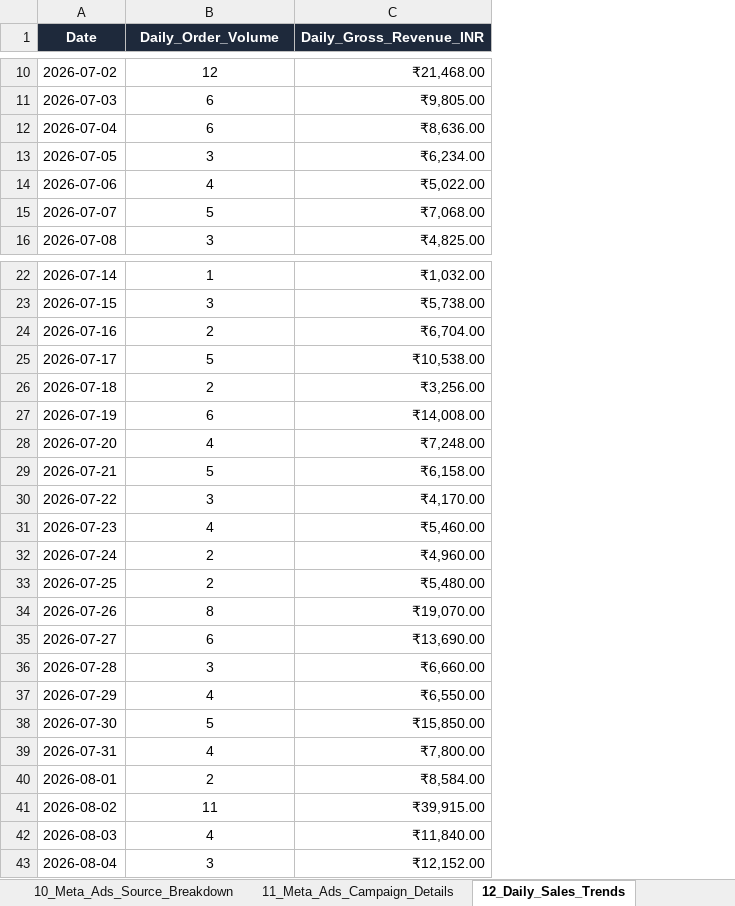
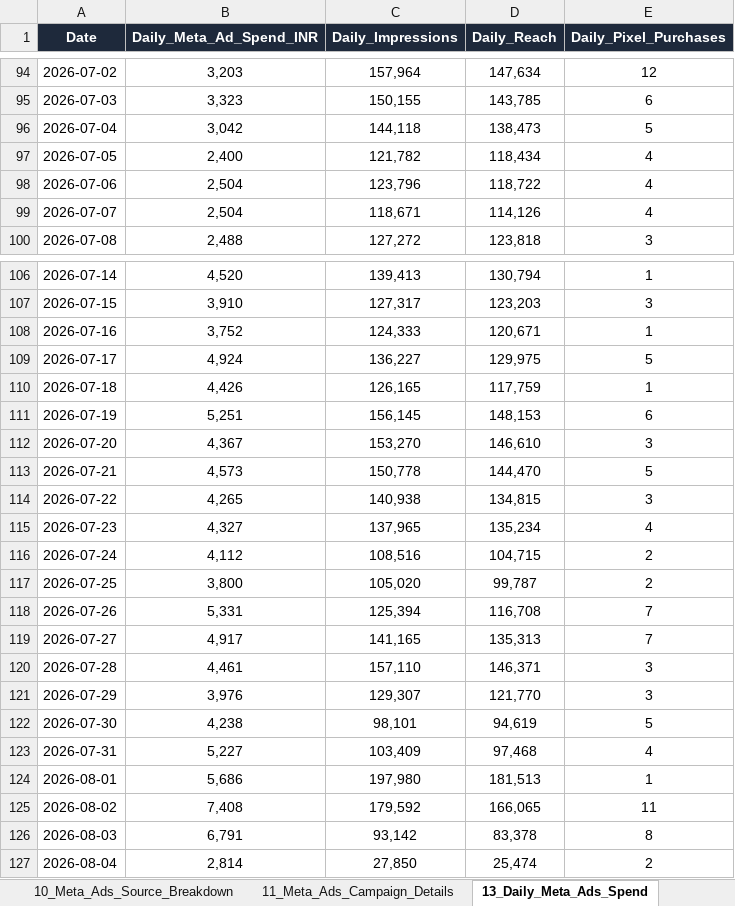
Before and after one commit to nrm-web/JANVI-AIKA-Website-Orders, an Excel workbook: Janvi_4see_Magic_Dashboard_Master.xlsx, sheet 13_Daily_Meta_Ads_Spend, drawn as a sheet; only a part is shown, gaps mark what is left out; values as stored, in another font and other column widths than the file's, no borders; removed rows and columns are numbered as before the commit, all else as after; the diff covers the shown part only; the diff names each change by its address in the sheet, - before the commit and + after, or states it on an @@ line.

Commit message:
Generated clean 13_Daily_Meta_Ads_Spend sheet with 126 days of daily Meta ad spend

```diff
--- a/Janvi_4see_Magic_Dashboard_Master.xlsx (sheet 13_Daily_Meta_Ads_Spend)
+++ b/Janvi_4see_Magic_Dashboard_Master.xlsx (sheet 13_Daily_Meta_Ads_Spend)
-sheet tab: 12_Daily_Sales_Trends
+sheet tab: 13_Daily_Meta_Ads_Spend
+column B (Daily_Meta_Ad_Spend_INR), rows 94-100: 3,203 | 3,323 | 3,042 | 2,400 | 2,504 | 2,504 | 2,488; rows 106-127: 4,520 | 3,910 | 3,752 | 4,924 | 4,426 | 5,251 | 4,367 | 4,573 | 4,265 | 4,327 | 4,112 | 3,800 | 5,331 | 4,917 | 4,461 | 3,976 | 4,238 | 5,227 | 5,686 | 7,408 | 6,791 | 2,814
+column C (Daily_Impressions), rows 94-100: 157,964 | 150,155 | 144,118 | 121,782 | 123,796 | 118,671 | 127,272; rows 106-127: 139,413 | 127,317 | 124,333 | 136,227 | 126,165 | 156,145 | 153,270 | 150,778 | 140,938 | 137,965 | 108,516 | 105,020 | 125,394 | 141,165 | 157,110 | 129,307 | 98,101 | 103,409 | 197,980 | 179,592 | 93,142 | 27,850
+column D (Daily_Reach), rows 94-100: 147,634 | 143,785 | 138,473 | 118,434 | 118,722 | 114,126 | 123,818; rows 106-127: 130,794 | 123,203 | 120,671 | 129,975 | 117,759 | 148,153 | 146,610 | 144,470 | 134,815 | 135,234 | 104,715 | 99,787 | 116,708 | 135,313 | 146,371 | 121,770 | 94,619 | 97,468 | 181,513 | 166,065 | 83,378 | 25,474
-column C (Daily_Gross_Revenue_INR), rows 10-16: ₹21,468.00 | ₹9,805.00 | ₹8,636.00 | ₹6,234.00 | ₹5,022.00 | ₹7,068.00 | ₹4,825.00; rows 22-43: ₹1,032.00 | ₹5,738.00 | ₹6,704.00 | ₹10,538.00 | ₹3,256.00 | ₹14,008.00 | ₹7,248.00 | ₹6,158.00 | ₹4,170.00 | ₹5,460.00 | ₹4,960.00 | ₹5,480.00 | ₹19,070.00 | ₹13,690.00 | ₹6,660.00 | ₹6,550.00 | ₹15,850.00 | ₹7,800.00 | ₹8,584.00 | ₹39,915.00 | ₹11,840.00 | ₹12,152.00
-E1: Daily_Order_Volume
+E1: Daily_Pixel_Purchases
-E96 (Daily_Pixel_Purchases): 6
+E96 (Daily_Pixel_Purchases): 5
-E97 (Daily_Pixel_Purchases): 3
+E97 (Daily_Pixel_Purchases): 4
-E99 (Daily_Pixel_Purchases): 5
+E99 (Daily_Pixel_Purchases): 4
-E108 (Daily_Pixel_Purchases): 2
+E108 (Daily_Pixel_Purchases): 1
-E110 (Daily_Pixel_Purchases): 2
+E110 (Daily_Pixel_Purchases): 1
-E112 (Daily_Pixel_Purchases): 4
+E112 (Daily_Pixel_Purchases): 3
-E118 (Daily_Pixel_Purchases): 8
+E118 (Daily_Pixel_Purchases): 7
-E119 (Daily_Pixel_Purchases): 6
+E119 (Daily_Pixel_Purchases): 7
-E121 (Daily_Pixel_Purchases): 4
+E121 (Daily_Pixel_Purchases): 3
-E124 (Daily_Pixel_Purchases): 2
+E124 (Daily_Pixel_Purchases): 1
-E126 (Daily_Pixel_Purchases): 4
+E126 (Daily_Pixel_Purchases): 8
-E127 (Daily_Pixel_Purchases): 3
+E127 (Daily_Pixel_Purchases): 2
```
Also changed, not shown: 84 added rows and 3 edited cells elsewhere in this sheet, 1 other file.
